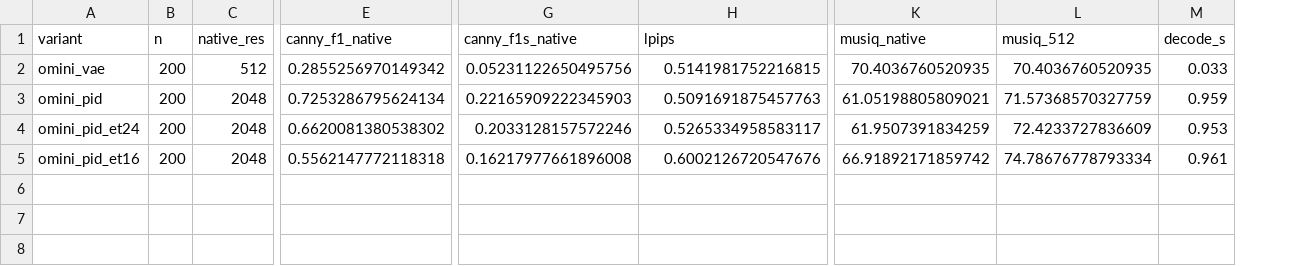
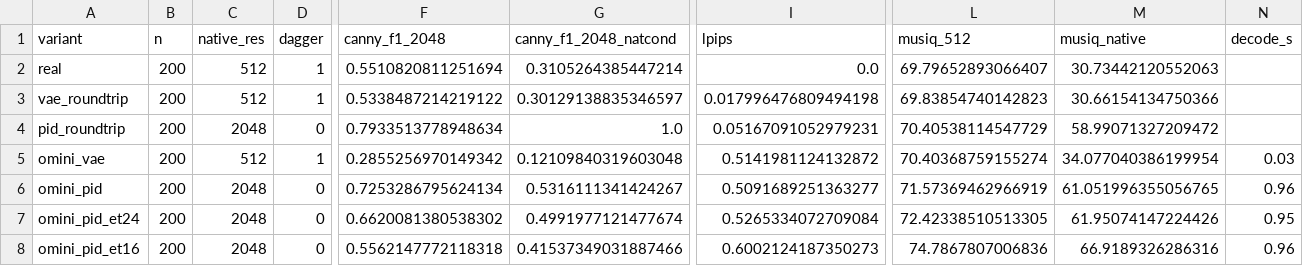
Before and after one commit to wookiegen/cgd-dev200, a CSV file: results/dev200_summary.csv, drawn as a sheet; only a part is shown, gaps mark what is left out; removed rows and columns are numbered as before the commit, all else as after; rows hold the shown columns only; the diff names each change by its address in the sheet, - before the commit and + after, or states it on an @@ line.

```diff
--- a/results/dev200_summary.csv
+++ b/results/dev200_summary.csv
+column D (dagger), rows 5-8: 1 | 0 | 0 | 0
+column G (canny_f1_2048_natcond), rows 5-8: 0.12109840319603048 | 0.5316111341424267 | 0.4991977121477674 | 0.41537349031887466
-column G (canny_f1s_native), rows 2-5: 0.05231122650495756 | 0.22165909222345903 | 0.2033128157572246 | 0.16217977661896008
-column K (musiq_native), rows 2-5: 70.4036760520935 | 61.05198805809021 | 61.9507391834259 | 66.91892171859742
+column M (musiq_native), rows 5-8: 34.077040386199954 | 61.051996355056765 | 61.95074147224426 | 66.9189326286316
-F1: canny_f1_native
+F1: canny_f1_2048
+row 2: real | 200 | 512 | 1 | 0.5510820811251694 | 0.3105264385447214 | 0.0 | 69.79652893066407 | 30.73442120552063
+row 3: vae_roundtrip | 200 | 512 | 1 | 0.5338487214219122 | 0.30129138835346597 | 0.017996476809494198 | 69.83854740142823 | 30.66154134750366
+row 4: pid_roundtrip | 200 | 2048 | 0 | 0.7933513778948634 | 1.0 | 0.05167091052979231 | 70.40538114547729 | 58.99071327209472
-I5 (lpips): 0.5141981752216815
+I5 (lpips): 0.5141981124132872
-L5 (musiq_512): 70.4036760520935
+L5 (musiq_512): 70.40368759155274
-N5 (decode_s): 0.033
+N5 (decode_s): 0.03
-I6 (lpips): 0.5091691875457763
+I6 (lpips): 0.5091689251363277
-L6 (musiq_512): 71.57368570327759
+L6 (musiq_512): 71.57369462966919
-N6 (decode_s): 0.959
+N6 (decode_s): 0.96
-I7 (lpips): 0.5265334958583117
+I7 (lpips): 0.5265334072709084
-L7 (musiq_512): 72.4233727836609
+L7 (musiq_512): 72.42338510513305
-N7 (decode_s): 0.953
+N7 (decode_s): 0.95
-I8 (lpips): 0.6002126720547676
+I8 (lpips): 0.6002124187350273
-L8 (musiq_512): 74.78676778793334
+L8 (musiq_512): 74.7867807006836
-N8 (decode_s): 0.961
+N8 (decode_s): 0.96
```
Also changed, not shown: 3 other files.
